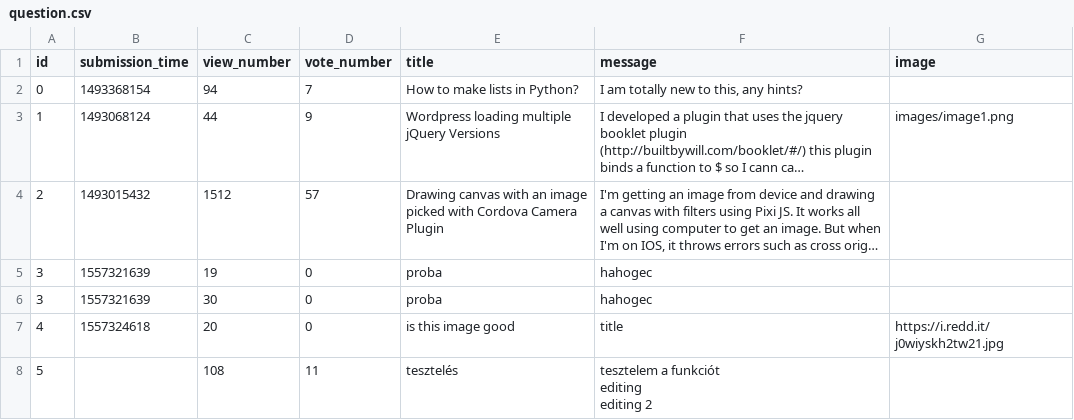
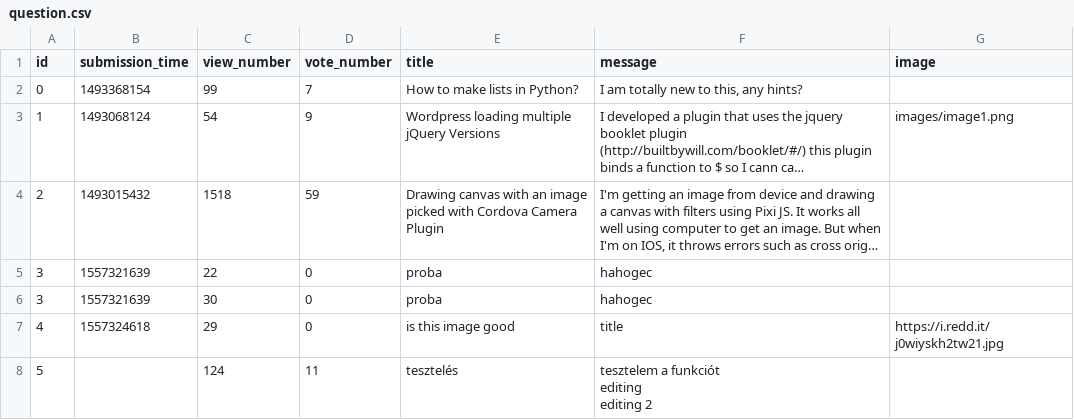
Before and after one commit to benceKovacs04/ask-mate-python, a CSV file: sample_data/question.csv, drawn as a sheet; long unchanged cells end in …; the diff names each change by its address in the sheet, - before the commit and + after, or states it on an @@ line.

```diff
--- a/sample_data/question.csv
+++ b/sample_data/question.csv
-C2 (view_number): 94
+C2 (view_number): 99
-C3 (view_number): 44
+C3 (view_number): 54
-C4 (view_number): 1512
+C4 (view_number): 1518
-D4 (vote_number): 57
+D4 (vote_number): 59
-C5 (view_number): 19
+C5 (view_number): 22
-C7 (view_number): 20
+C7 (view_number): 29
-C8 (view_number): 108
+C8 (view_number): 124
```
Also changed, not shown: 3 other files.
